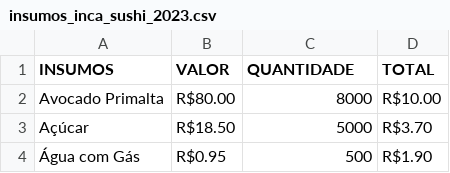
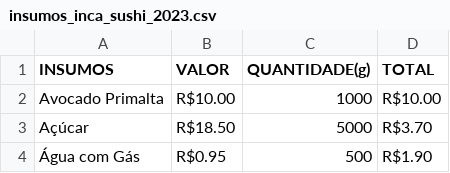
Before and after one commit to luisvinatea/marketing_tools, a CSV file: sample_data/insumos_inca_sushi_2023.csv, drawn as a sheet; only a part is shown.

Commit message:
Update insumos_inca_sushi_2023.csv

```diff
--- a/sample_data/insumos_inca_sushi_2023.csv
+++ b/sample_data/insumos_inca_sushi_2023.csv
@@ -1,3 +1,3 @@
-INSUMOS,VALOR,QUANTIDADE,TOTAL
-Avocado Primalta,R$80.00,8000,R$10.00
+INSUMOS,VALOR,QUANTIDADE(g),TOTAL
+Avocado Primalta,R$10.00,1000,R$10.00
 Açúcar,R$18.50,5000,R$3.70
```
